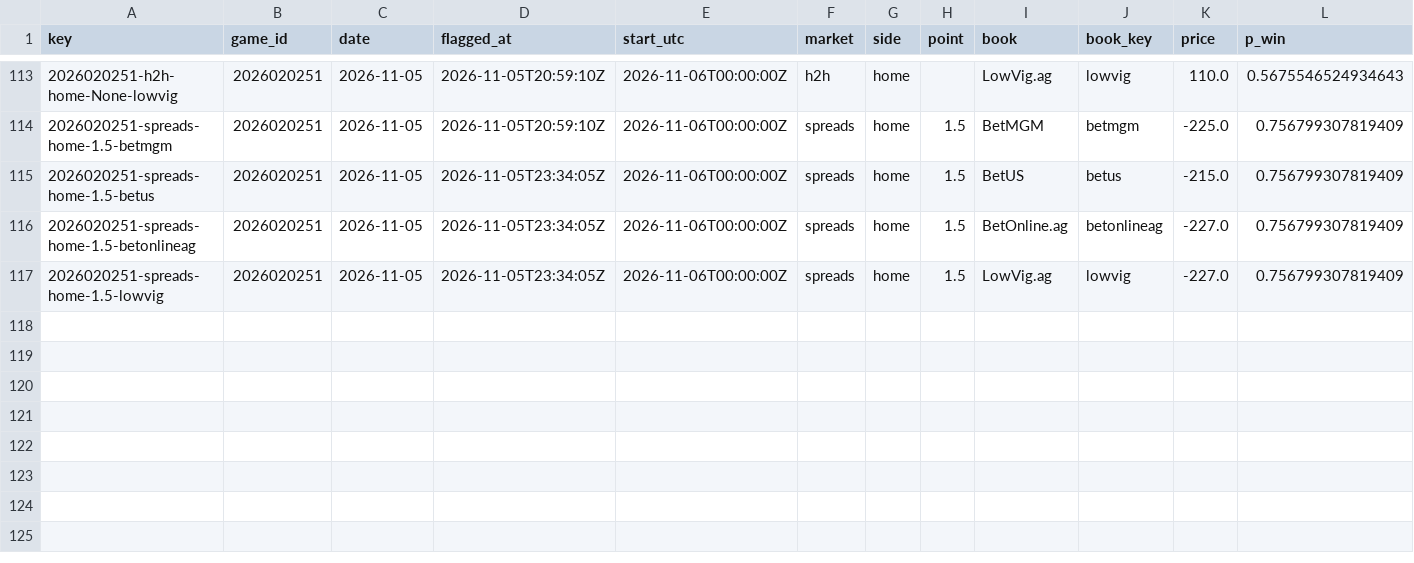
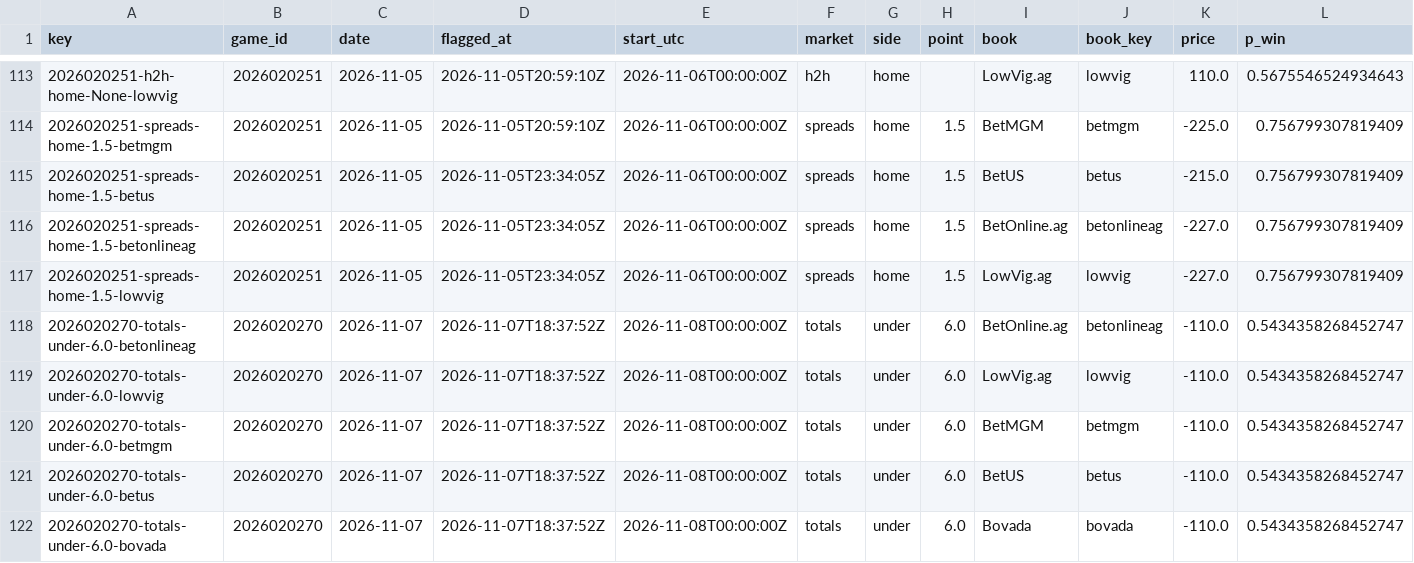
Before and after one commit to PookMula/NHL-edge-pro, a CSV file: data/edge_log.csv, drawn as a sheet; only a part is shown, gaps mark what is left out; rows hold the shown columns only; the diff names each change by its address in the sheet, - before the commit and + after, or states it on an @@ line.

```diff
--- a/data/edge_log.csv
+++ b/data/edge_log.csv
+row 118: 2026020270-totals-under-6.0-betonlineag | 2026020270 | 2026-11-07 | 2026-11-07T18:37:52Z | 2026-11-08T00:00:00Z | totals | under | 6.0 | BetOnline.ag | betonlineag | -110.0 | 0.5434358268452747
+row 119: 2026020270-totals-under-6.0-lowvig | 2026020270 | 2026-11-07 | 2026-11-07T18:37:52Z | 2026-11-08T00:00:00Z | totals | under | 6.0 | LowVig.ag | lowvig | -110.0 | 0.5434358268452747
+row 120: 2026020270-totals-under-6.0-betmgm | 2026020270 | 2026-11-07 | 2026-11-07T18:37:52Z | 2026-11-08T00:00:00Z | totals | under | 6.0 | BetMGM | betmgm | -110.0 | 0.5434358268452747
+row 121: 2026020270-totals-under-6.0-betus | 2026020270 | 2026-11-07 | 2026-11-07T18:37:52Z | 2026-11-08T00:00:00Z | totals | under | 6.0 | BetUS | betus | -110.0 | 0.5434358268452747
+row 122: 2026020270-totals-under-6.0-bovada | 2026020270 | 2026-11-07 | 2026-11-07T18:37:52Z | 2026-11-08T00:00:00Z | totals | under | 6.0 | Bovada | bovada | -110.0 | 0.5434358268452747
```
Also changed, not shown: data/parlay_log.csv, data/predictions_log.csv, 16 other files.
